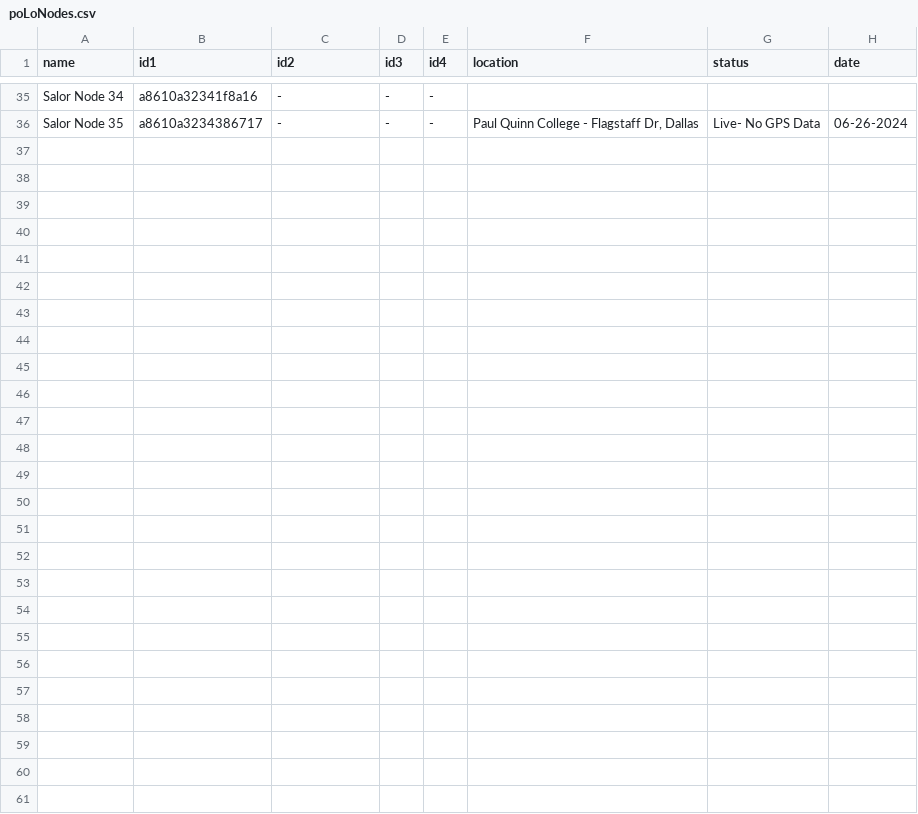
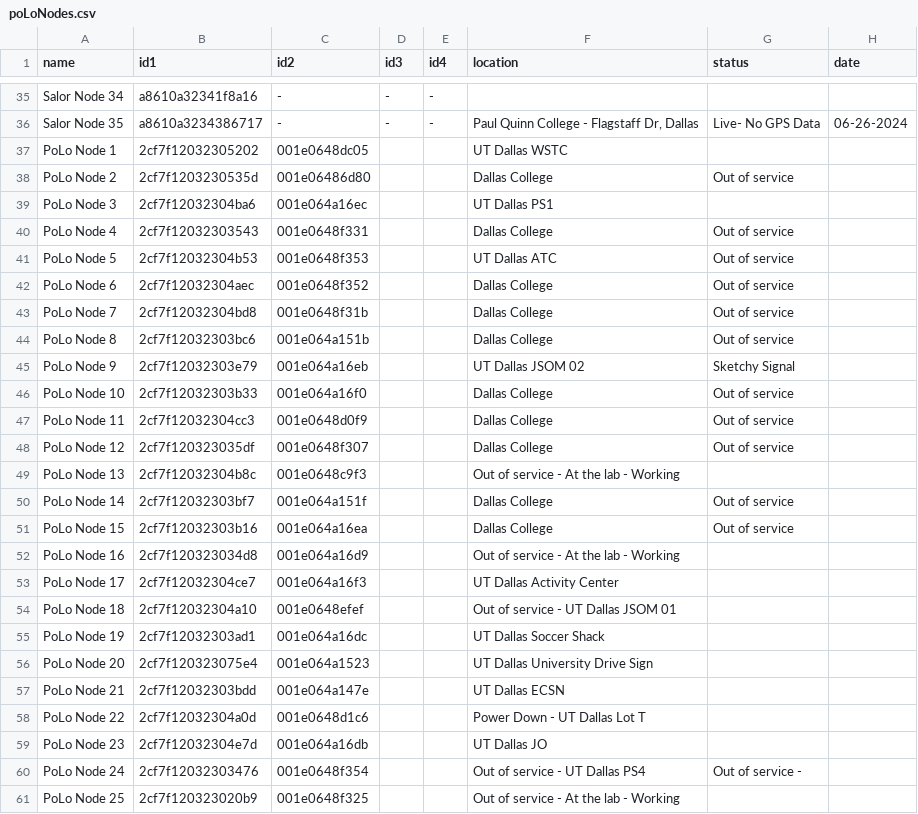
Before and after one commit to mi3nts/sensorDiaries, a CSV file: diaries/poLoNodes.csv, drawn as a sheet; only a part is shown, gaps mark what is left out; the diff names each change by its address in the sheet, - before the commit and + after, or states it on an @@ line.

Commit message:
Update poLoNodes.csv

```diff
--- a/diaries/poLoNodes.csv
+++ b/diaries/poLoNodes.csv
+row 37: PoLo Node 1 | 2cf7f12032305202 | 001e0648dc05 |  |  | UT Dallas WSTC
+row 38: PoLo Node 2 | 2cf7f1203230535d | 001e06486d80 |  |  | Dallas College | Out of service
+row 39: PoLo Node 3 | 2cf7f12032304ba6 | 001e064a16ec |  |  | UT Dallas PS1
+row 40: PoLo Node 4 | 2cf7f12032303543 | 001e0648f331 |  |  | Dallas College | Out of service
+row 41: PoLo Node 5 | 2cf7f12032304b53 | 001e0648f353 |  |  | UT Dallas ATC | Out of service
+row 42: PoLo Node 6 | 2cf7f12032304aec | 001e0648f352 |  |  | Dallas College | Out of service
+row 43: PoLo Node 7 | 2cf7f12032304bd8 | 001e0648f31b |  |  | Dallas College | Out of service
+row 44: PoLo Node 8 | 2cf7f12032303bc6 | 001e064a151b |  |  | Dallas College | Out of service
+row 45: PoLo Node 9 | 2cf7f12032303e79 | 001e064a16eb |  |  | UT Dallas JSOM 02 | Sketchy Signal
+row 46: PoLo Node 10 | 2cf7f12032303b33 | 001e064a16f0 |  |  | Dallas College | Out of service
+row 47: PoLo Node 11 | 2cf7f12032304cc3 | 001e0648d0f9 |  |  | Dallas College | Out of service
+row 48: PoLo Node 12 | 2cf7f120323035df | 001e0648f307 |  |  | Dallas College | Out of service
+row 49: PoLo Node 13 | 2cf7f12032304b8c | 001e0648c9f3 |  |  | Out of service - At the lab - Working
+row 50: PoLo Node 14 | 2cf7f12032303bf7 | 001e064a151f |  |  | Dallas College | Out of service
+row 51: PoLo Node 15 | 2cf7f12032303b16 | 001e064a16ea |  |  | Dallas College | Out of service
+row 52: PoLo Node 16 | 2cf7f120323034d8 | 001e064a16d9 |  |  | Out of service - At the lab - Working
+row 53: PoLo Node 17 | 2cf7f12032304ce7 | 001e064a16f3 |  |  | UT Dallas Activity Center
+row 54: PoLo Node 18 | 2cf7f12032304a10 | 001e0648efef |  |  | Out of service - UT Dallas JSOM 01
+row 55: PoLo Node 19 | 2cf7f12032303ad1 | 001e064a16dc |  |  | UT Dallas Soccer Shack
+row 56: PoLo Node 20 | 2cf7f120323075e4 | 001e064a1523 |  |  | UT Dallas University Drive Sign
+row 57: PoLo Node 21 | 2cf7f12032303bdd | 001e064a147e |  |  | UT Dallas ECSN
+row 58: PoLo Node 22 | 2cf7f12032304a0d | 001e0648d1c6 |  |  | Power Down - UT Dallas Lot T
+row 59: PoLo Node 23 | 2cf7f12032304e7d | 001e064a16db |  |  | UT Dallas JO
+row 60: PoLo Node 24 | 2cf7f12032303476 | 001e0648f354 |  |  | Out of service - UT Dallas PS4 | Out of service -
+row 61: PoLo Node 25 | 2cf7f120323020b9 | 001e0648f325 |  |  | Out of service - At the lab - Working
```
